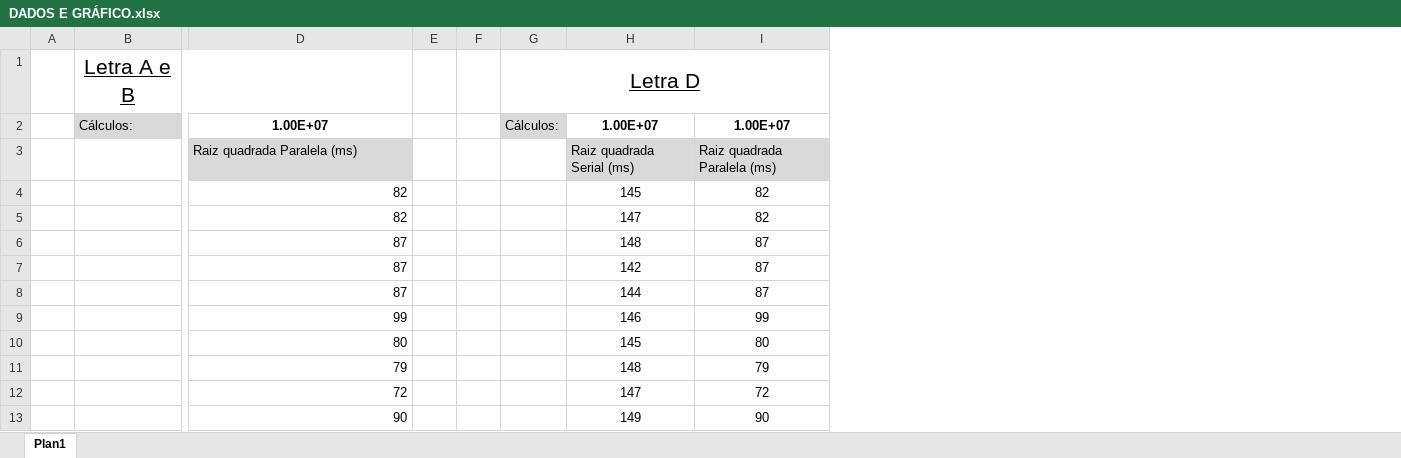
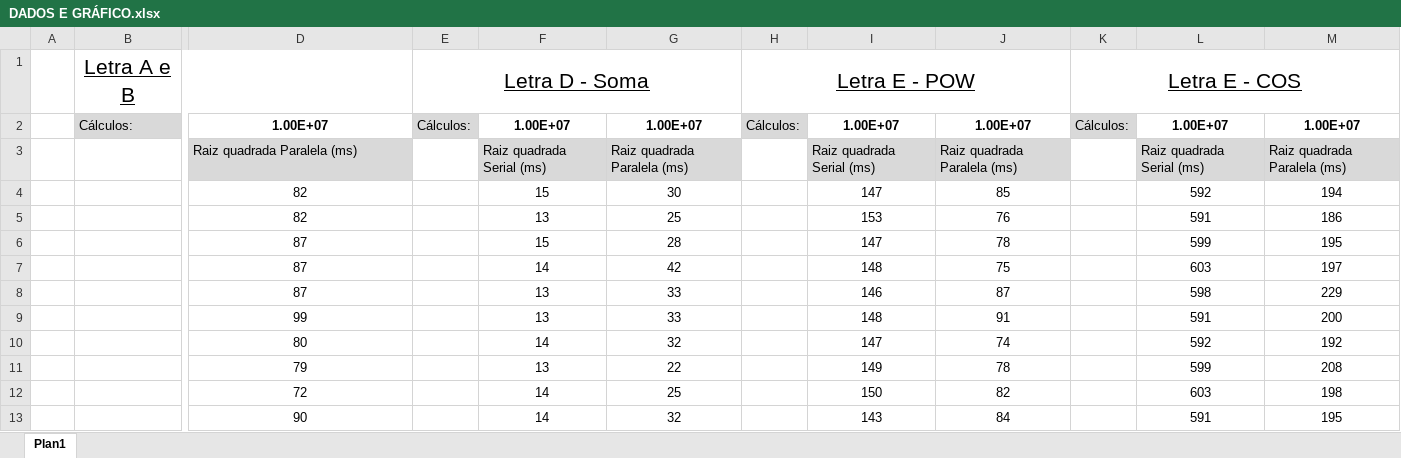
Before and after one commit to Marcos-Pietrucci/Listas-POO-SCC0604, an Excel workbook: Lista 10/ex3/DADOS E GRÁFICO.xlsx, sheet Plan1, drawn as a sheet; only a part is shown, gaps mark what is left out; values as stored, in another font and other column widths than the file's, no borders; charts and pictures not drawn; removed rows and columns are numbered as before the commit, all else as after; the diff covers the shown part only; the diff names each change by its address in the sheet, - before the commit and + after, or states it on an @@ line.

```diff
--- a/Lista 10/ex3/DADOS E GRÁFICO.xlsx (sheet Plan1)
+++ b/Lista 10/ex3/DADOS E GRÁFICO.xlsx (sheet Plan1)
-column E, empty
-column F, empty
+column F, rows 2-13: 1.00E+07 | Raiz quadrada Serial (ms) | 15 | 13 | 15 | 14 | 13 | 13 | 14 | 13 | 14 | 14
+column G, rows 2-13: 1.00E+07 | Raiz quadrada Paralela (ms) | 30 | 25 | 28 | 42 | 33 | 33 | 32 | 22 | 25 | 32
+column H, rows 1-2: Letra E - POW | Cálculos:
+column K, rows 1-2: Letra E - COS | Cálculos:
+column L, rows 2-13: 1.00E+07 | Raiz quadrada Serial (ms) | 592 | 591 | 599 | 603 | 598 | 591 | 592 | 599 | 603 | 591
+column M, rows 2-13: 1.00E+07 | Raiz quadrada Paralela (ms) | 194 | 186 | 195 | 197 | 229 | 200 | 192 | 208 | 198 | 195
-E1: Letra D
+E1: Letra D - Soma
-G1:I1 merged
+E1:G1 merged
-D4:D13 alignment: right
+D4:D13 alignment: center
-I4: 145
+I4: 147
-J4: 82
+J4: 85
-I5: 147
+I5: 153
-J5: 82
+J5: 76
-I6: 148
+I6: 147
-J6: 87
+J6: 78
-I7: 142
+I7: 148
-J7: 87
+J7: 75
-I8: 144
+I8: 146
-I9: 146
+I9: 148
-J9: 99
+J9: 91
-I10: 145
+I10: 147
-J10: 80
+J10: 74
-I11: 148
+I11: 149
-J11: 79
+J11: 78
-I12: 147
+I12: 150
-J12: 72
+J12: 82
-I13: 149
+I13: 143
-J13: 90
+J13: 84
```
Also changed, not shown: 18 added rows, 1 removed row, 9 edited cells and merged cells elsewhere in this sheet, charts or pictures, 6 other files.
